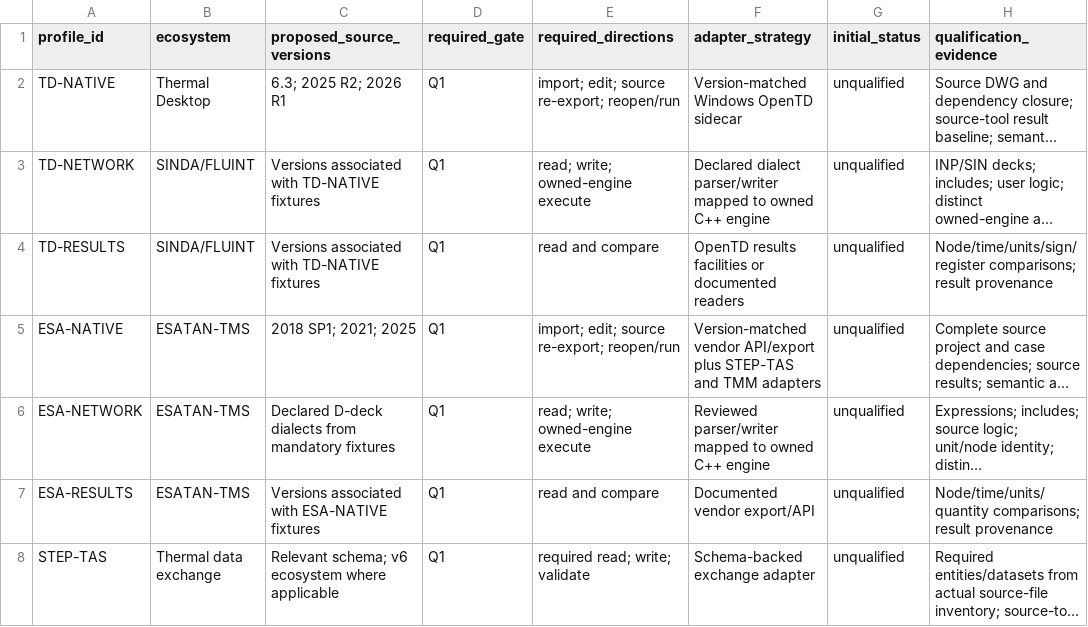
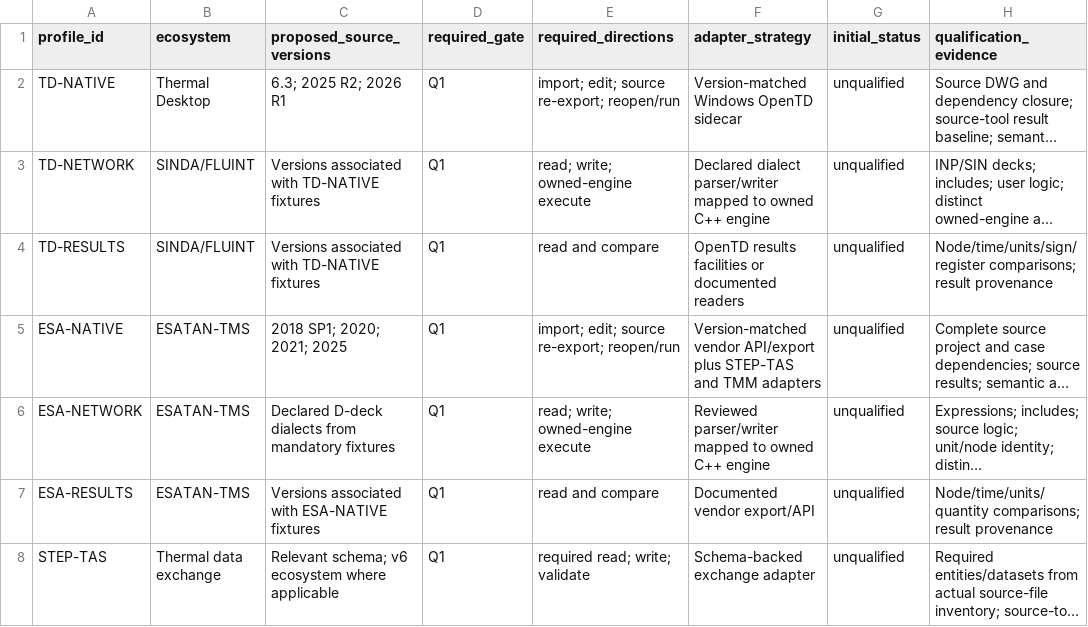
Before and after one commit to Bored-Anarchist/freecad-space-thermal, a CSV file: spec/compatibility-profiles.csv, drawn as a sheet; only a part is shown; long unchanged cells end in …; the diff names each change by its address in the sheet, - before the commit and + after, or states it on an @@ line.

```diff
--- a/spec/compatibility-profiles.csv
+++ b/spec/compatibility-profiles.csv
-C5 (proposed_source_versions): 2018 SP1; 2021; 2025
+C5 (proposed_source_versions): 2018 SP1; 2020; 2021; 2025
```
Also changed, not shown: inventory/profile-coverage.csv, 22 other files.
